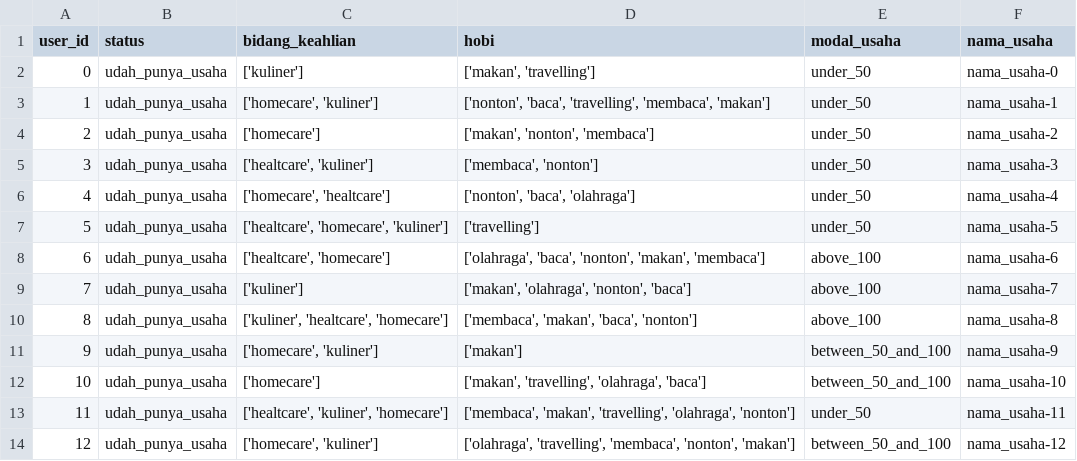
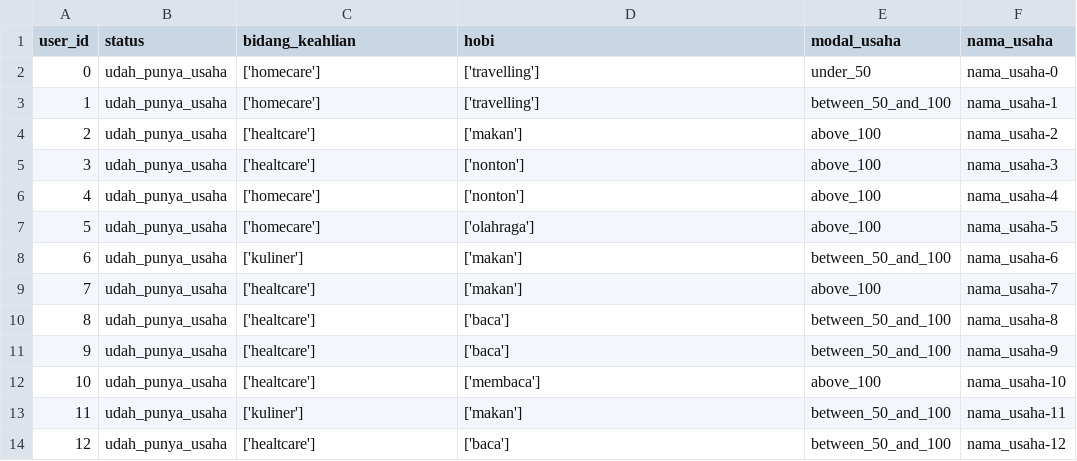
Before and after one commit to mnnurilmi/Training-Platform-for-Micro-Small-and-Medium-Enterprises, a CSV file: Machine Learning/Business Recommender/BUMI Business Recommender/user_input.csv, drawn as a sheet; only a part is shown; the diff covers the shown part only.

Commit message:
Adding recommender on device

```diff
--- a/Machine Learning/Business Recommender/BUMI Business Recommender/user_input.csv
+++ b/Machine Learning/Business Recommender/BUMI Business Recommender/user_input.csv
@@ -1,14 +1,14 @@
 user_id,status,bidang_keahlian,hobi,modal_usaha,nama_usaha
-0,udah_punya_usaha,['kuliner'],"['makan', 'travelling']",under_50,nama_usaha-0
-1,udah_punya_usaha,"['homecare', 'kuliner']","['nonton', 'baca', 'travelling', 'membaca', 'makan']",under_50,nama_usaha-1
-2,udah_punya_usaha,['homecare'],"['makan', 'nonton', 'membaca']",under_50,nama_usaha-2
-3,udah_punya_usaha,"['healtcare', 'kuliner']","['membaca', 'nonton']",under_50,nama_usaha-3
-4,udah_punya_usaha,"['homecare', 'healtcare']","['nonton', 'baca', 'olahraga']",under_50,nama_usaha-4
-5,udah_punya_usaha,"['healtcare', 'homecare', 'kuliner']",['travelling'],under_50,nama_usaha-5
-6,udah_punya_usaha,"['healtcare', 'homecare']","['olahraga', 'baca', 'nonton', 'makan', 'membaca']",above_100,nama_usaha-6
-7,udah_punya_usaha,['kuliner'],"['makan', 'olahraga', 'nonton', 'baca']",above_100,nama_usaha-7
-8,udah_punya_usaha,"['kuliner', 'healtcare', 'homecare']","['membaca', 'makan', 'baca', 'nonton']",above_100,nama_usaha-8
-9,udah_punya_usaha,"['homecare', 'kuliner']",['makan'],between_50_and_100,nama_usaha-9
-10,udah_punya_usaha,['homecare'],"['makan', 'travelling', 'olahraga', 'baca']",between_50_and_100,nama_usaha-10
-11,udah_punya_usaha,"['healtcare', 'kuliner', 'homecare']","['membaca', 'makan', 'travelling', 'olahraga', 'nonton']",under_50,nama_usaha-11
-12,udah_punya_usaha,"['homecare', 'kuliner']","['olahraga', 'travelling', 'membaca', 'nonton', 'makan']",between_50_and_100,nama_usaha-12
+0,udah_punya_usaha,['homecare'],['travelling'],under_50,nama_usaha-0
+1,udah_punya_usaha,['homecare'],['travelling'],between_50_and_100,nama_usaha-1
+2,udah_punya_usaha,['healtcare'],['makan'],above_100,nama_usaha-2
+3,udah_punya_usaha,['healtcare'],['nonton'],above_100,nama_usaha-3
+4,udah_punya_usaha,['homecare'],['nonton'],above_100,nama_usaha-4
+5,udah_punya_usaha,['homecare'],['olahraga'],above_100,nama_usaha-5
+6,udah_punya_usaha,['kuliner'],['makan'],between_50_and_100,nama_usaha-6
+7,udah_punya_usaha,['healtcare'],['makan'],above_100,nama_usaha-7
+8,udah_punya_usaha,['healtcare'],['baca'],between_50_and_100,nama_usaha-8
+9,udah_punya_usaha,['healtcare'],['baca'],between_50_and_100,nama_usaha-9
+10,udah_punya_usaha,['healtcare'],['membaca'],above_100,nama_usaha-10
+11,udah_punya_usaha,['kuliner'],['makan'],between_50_and_100,nama_usaha-11
+12,udah_punya_usaha,['healtcare'],['baca'],between_50_and_100,nama_usaha-12
```
Also changed, not shown: 86 edited cells elsewhere in this file, 11 other files.
